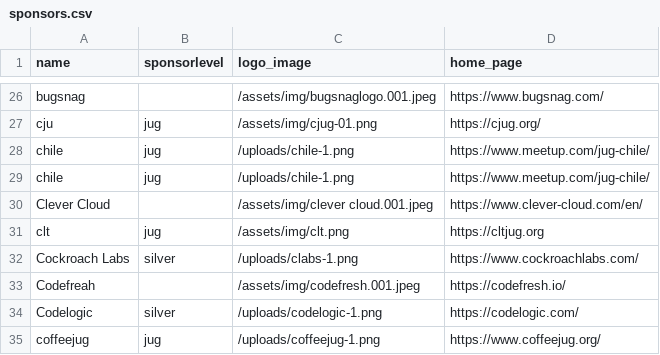
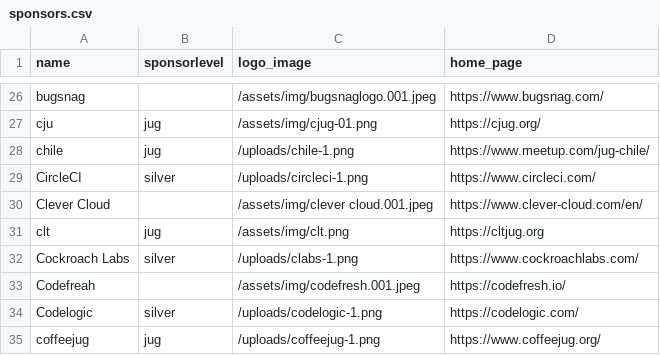
Before and after one commit to devnexus/devnexus-site, a CSV file: _data/sponsors.csv, drawn as a sheet; only a part is shown, gaps mark what is left out; removed rows and columns are numbered as before the commit, all else as after; the diff names each change by its address in the sheet, - before the commit and + after, or states it on an @@ line.

```diff
--- a/_data/sponsors.csv
+++ b/_data/sponsors.csv
-row 29: chile | jug | /uploads/chile-1.png | https://www.meetup.com/jug-chile/
+row 29: CircleCI | silver | /uploads/circleci-1.png | https://www.circleci.com/
```
Also changed, not shown: 1 other file.
